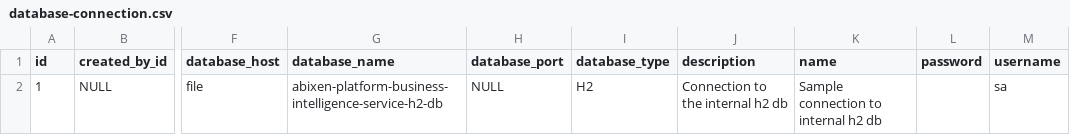
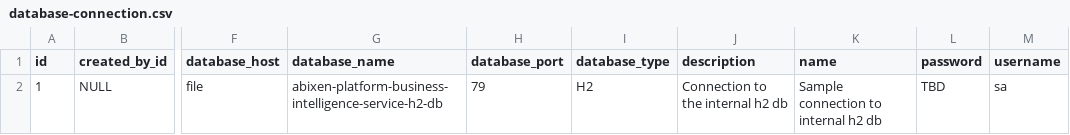
Before and after one commit to abixen/abixen-platform, a CSV file: abixen-platform-business-intelligence-service/src/main/resources/liquibase/import/data/database-connection.csv, drawn as a sheet; only a part is shown, gaps mark what is left out; the diff names each change by its address in the sheet, - before the commit and + after, or states it on an @@ line.

```diff
--- a/abixen-platform-business-intelligence-service/src/main/resources/liquibase/import/data/database-connection.csv
+++ b/abixen-platform-business-intelligence-service/src/main/resources/liquibase/import/data/database-connection.csv
-H2 (database_port): NULL
+H2 (database_port): 79
-L2 (password): (empty)
+L2 (password): TBD
```
Also changed, not shown: 5 other files.
